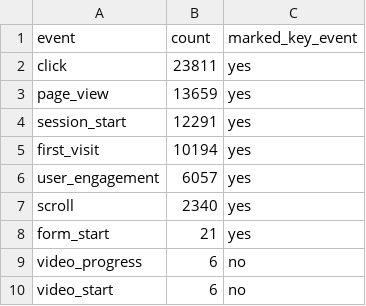
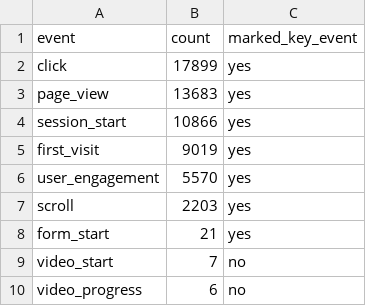
Before and after one commit to Tohomito/atm-dashboard, a CSV file: data/ga4/events_30d.csv, drawn as a sheet.

```diff
--- a/data/ga4/events_30d.csv
+++ b/data/ga4/events_30d.csv
@@ -1,10 +1,10 @@
 event,count,marked_key_event
-click,23811,yes
-page_view,13659,yes
-session_start,12291,yes
-first_visit,10194,yes
-user_engagement,6057,yes
-scroll,2340,yes
+click,17899,yes
+page_view,13683,yes
+session_start,10866,yes
+first_visit,9019,yes
+user_engagement,5570,yes
+scroll,2203,yes
 form_start,21,yes
+video_start,7,no
 video_progress,6,no
-video_start,6,no
```
Also changed, not shown: data/ga4/channels_30d.csv, data/ga4/landing_pages_30d.csv, 4 other files.
